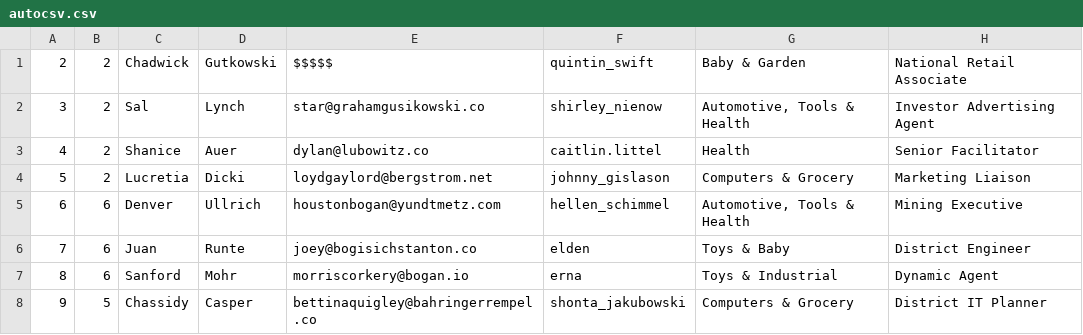
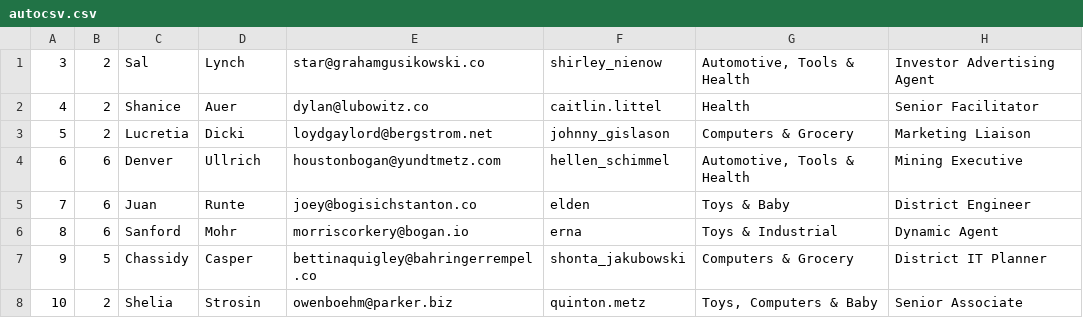
Before and after one commit to dckesler/autocsv, a CSV file: autocsv.csv, drawn as a sheet; only a part is shown; the shorter side is filled out with more unchanged rows; the diff names each change by its address in the sheet, - before the commit and + after, or states it on an @@ line.

Commit message:
Update autocsv.csv

```diff
--- a/autocsv.csv
+++ b/autocsv.csv
-row 1: 2 | 2 | Chadwick | Gutkowski | $$$$$ | quintin_swift | Baby & Garden | National Retail Associate
```
